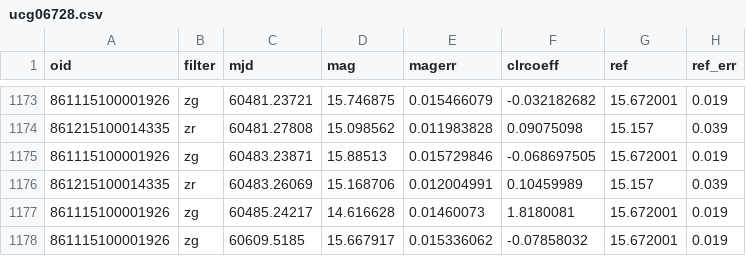
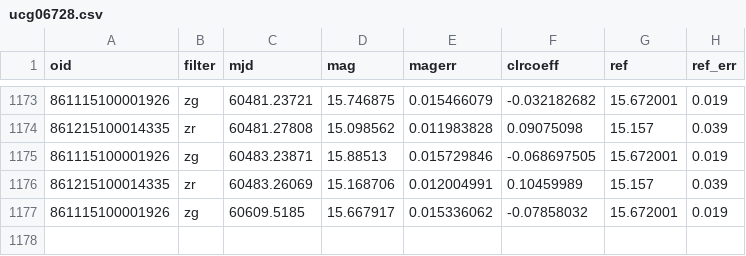
Before and after one commit to dutra/qvc, a CSV file: qvc/data/nearby_lcs/ucg06728.csv, drawn as a sheet; only a part is shown, gaps mark what is left out; the diff names each change by its address in the sheet, - before the commit and + after, or states it on an @@ line.

Commit message:
remove outlier from nearby ucg06728

```diff
--- a/qvc/data/nearby_lcs/ucg06728.csv
+++ b/qvc/data/nearby_lcs/ucg06728.csv
-row 1177: 861115100001926 | zg | 60485.24217 | 14.616628 | 0.01460073 | 1.8180081 | 15.672001 | 0.019
```
